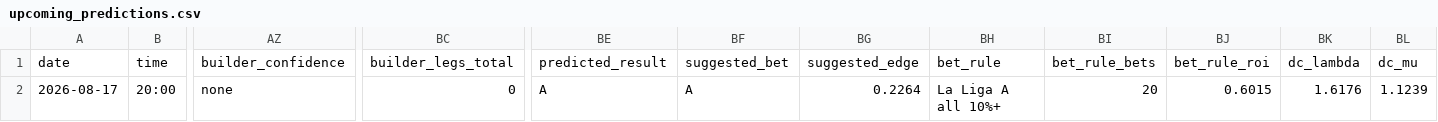
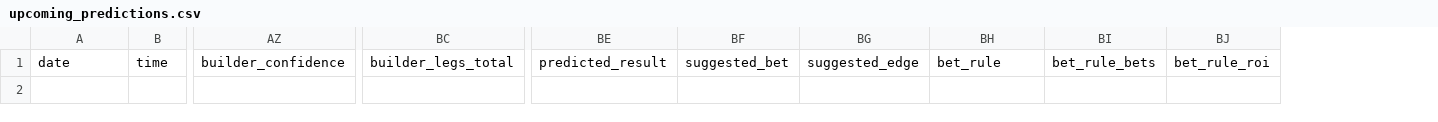
Before and after one commit to chocho1235/fc, a CSV file: football_ai_model/data/processed/upcoming_predictions.csv, drawn as a sheet; only a part is shown, gaps mark what is left out; rows hold the shown columns only; the diff names each change by its address in the sheet, - before the commit and + after, or states it on an @@ line.

Commit message:
Refresh data 2026-08-18T07:18Z

```diff
--- a/football_ai_model/data/processed/upcoming_predictions.csv
+++ b/football_ai_model/data/processed/upcoming_predictions.csv
-column BK, row 1: dc_lambda
-column BL, row 1: dc_mu
-row 2: 2026-08-17 | 20:00 | none | 0 | A | A | 0.2264 | La Liga A all 10%+ | 20 | 0.6015 | 1.6176 | 1.1239
```
Also changed, not shown: 2 other files.
